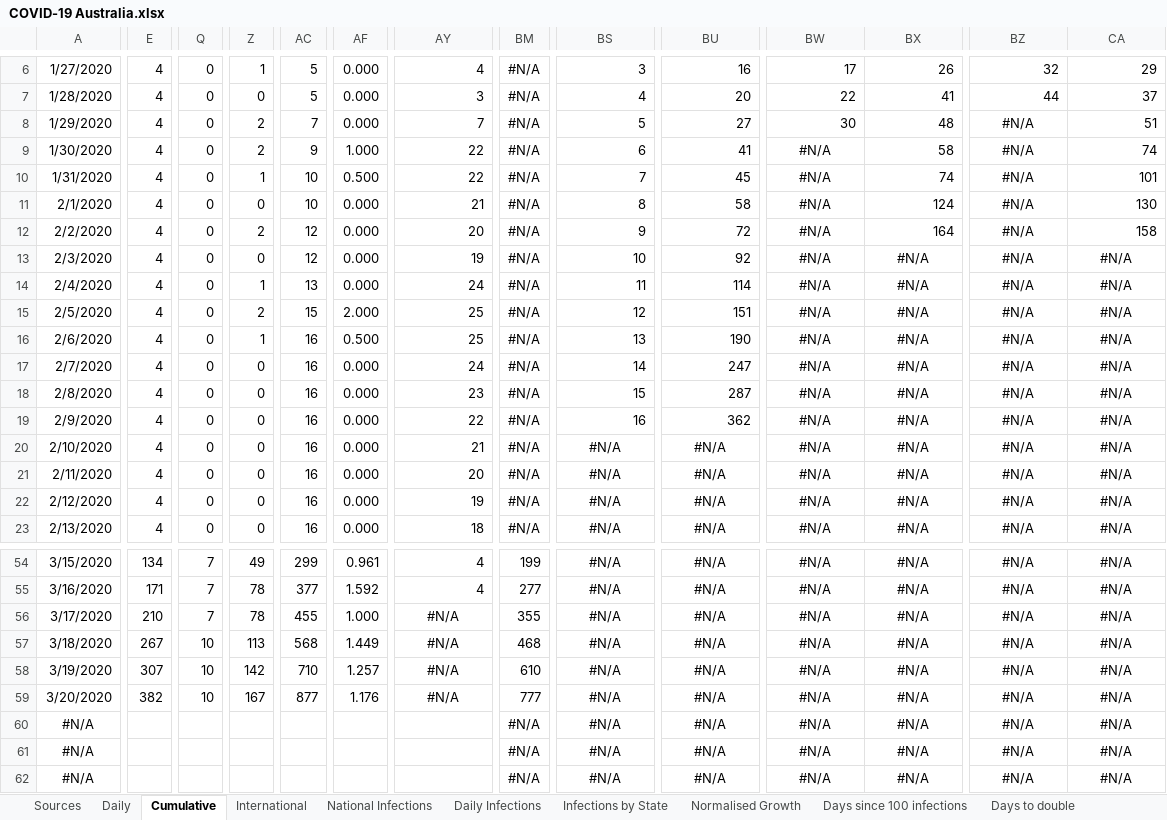
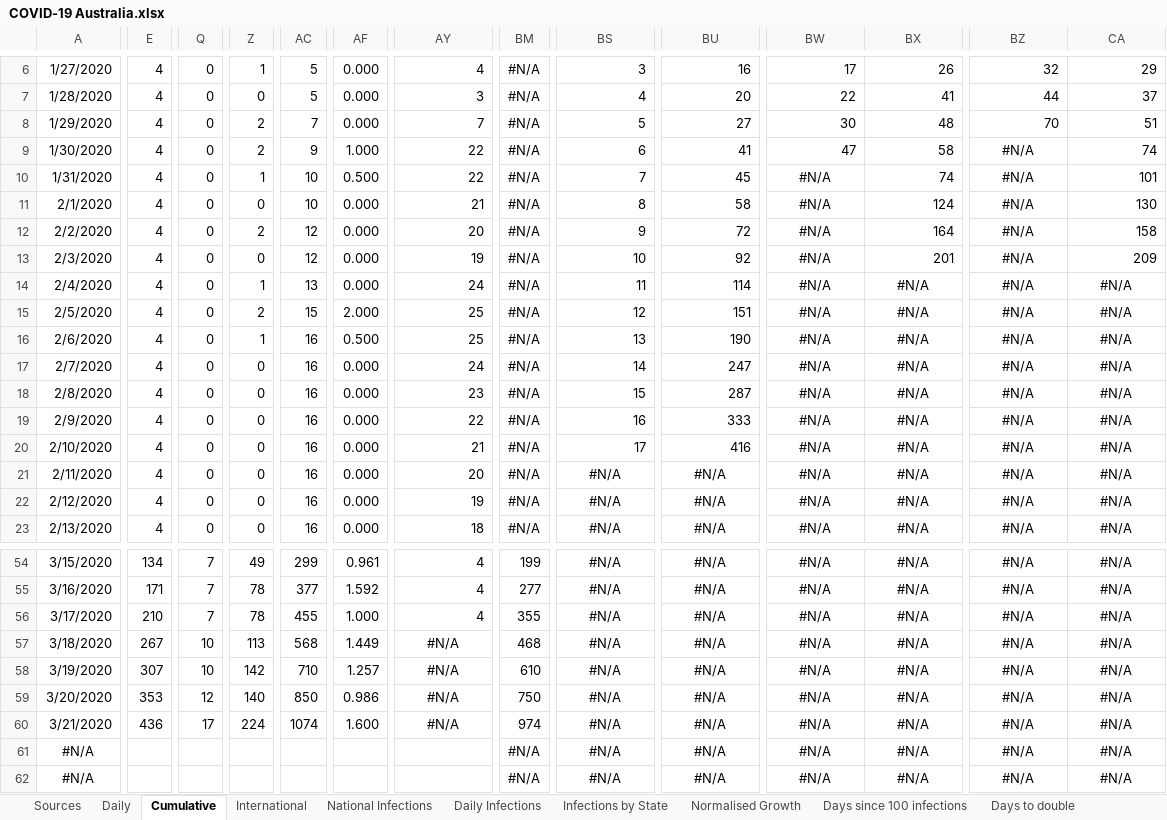
Before and after one commit to MarcusP-P/AusCovid-19, an Excel workbook: COVID-19 Australia.xlsx, sheet Cumulative, drawn as a sheet; only a part is shown, gaps mark what is left out; values as stored, in another font and other column widths than the file's, no borders; removed rows and columns are numbered as before the commit, all else as after; rows hold the shown columns only; the diff covers the shown part only; the diff names each change by its address in the sheet, - before the commit and + after, or states it on an @@ line.

Commit message:
21-03-20 R1
Update Australian statistics only

```diff
--- a/COVID-19 Australia.xlsx (sheet Cumulative)
+++ b/COVID-19 Australia.xlsx (sheet Cumulative)
-BZ8: #N/A
+BZ8: 70
-BZ8 alignment: center
+BZ8 alignment: right
-BW9: #N/A
+BW9: 47
-BW9 alignment: center
+BW9 alignment: right
-BX13: #N/A
+BX13: 201
-BX13 alignment: center
+BX13 alignment: right
-CA13: #N/A
+CA13: 209
-CA13 alignment: center
+CA13 alignment: right
-BU19: 362
+BU19: 333
-BS20: #N/A
+BS20: 17
-BS20 alignment: center
+BS20 alignment: right
-BU20: #N/A
+BU20: 416
-BU20 alignment: center
+BU20 alignment: right
-AY56: #N/A
+AY56: 4
-AY56 alignment: center
+AY56 alignment: right
-E59: 382
+E59: 353
-Q59: 10
+Q59: 12
-Z59: 167
+Z59: 140
-AC59: 877
+AC59: 850
-AF59: 1.176
+AF59: 0.986
-BM59: 777
+BM59: 750
-row 60: #N/A |  |  |  |  |  |  | #N/A | #N/A | #N/A | #N/A | #N/A | #N/A | #N/A
+row 60: 3/21/2020 | 436 | 17 | 224 | 1074 | 1.600 | #N/A | 974 | #N/A | #N/A | #N/A | #N/A | #N/A | #N/A
```
Also changed, not shown: 13 edited cells elsewhere in this sheet, sheet Daily, sheet Changelog, charts or pictures.
